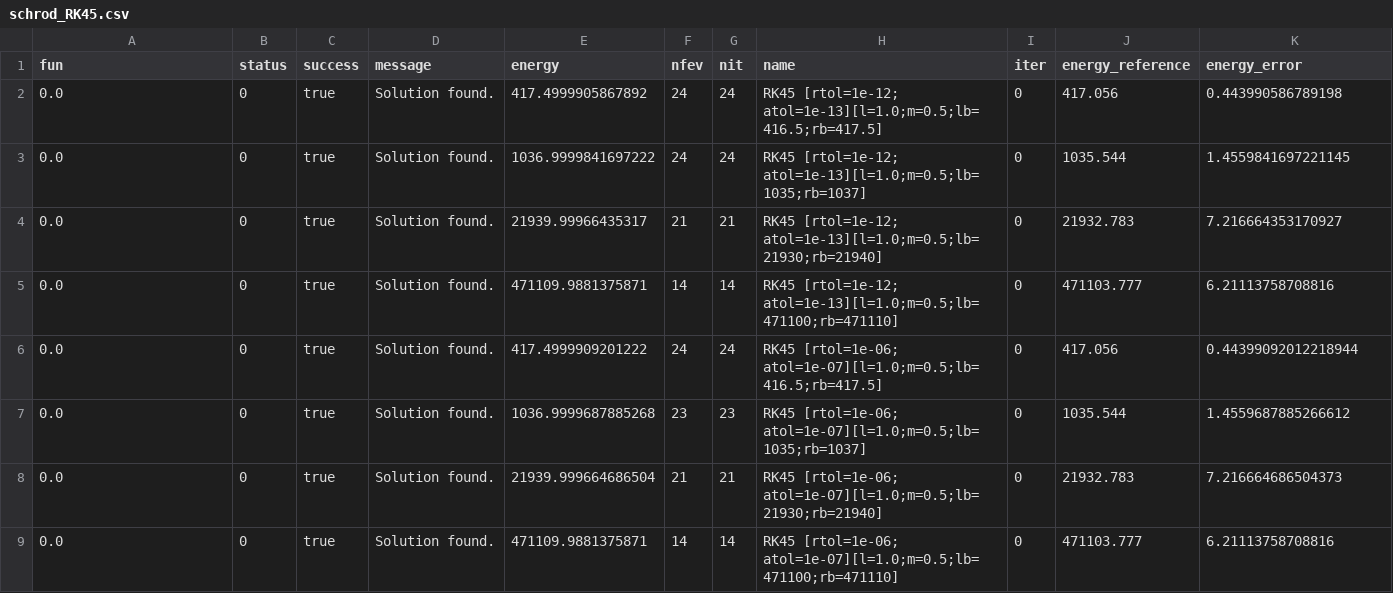
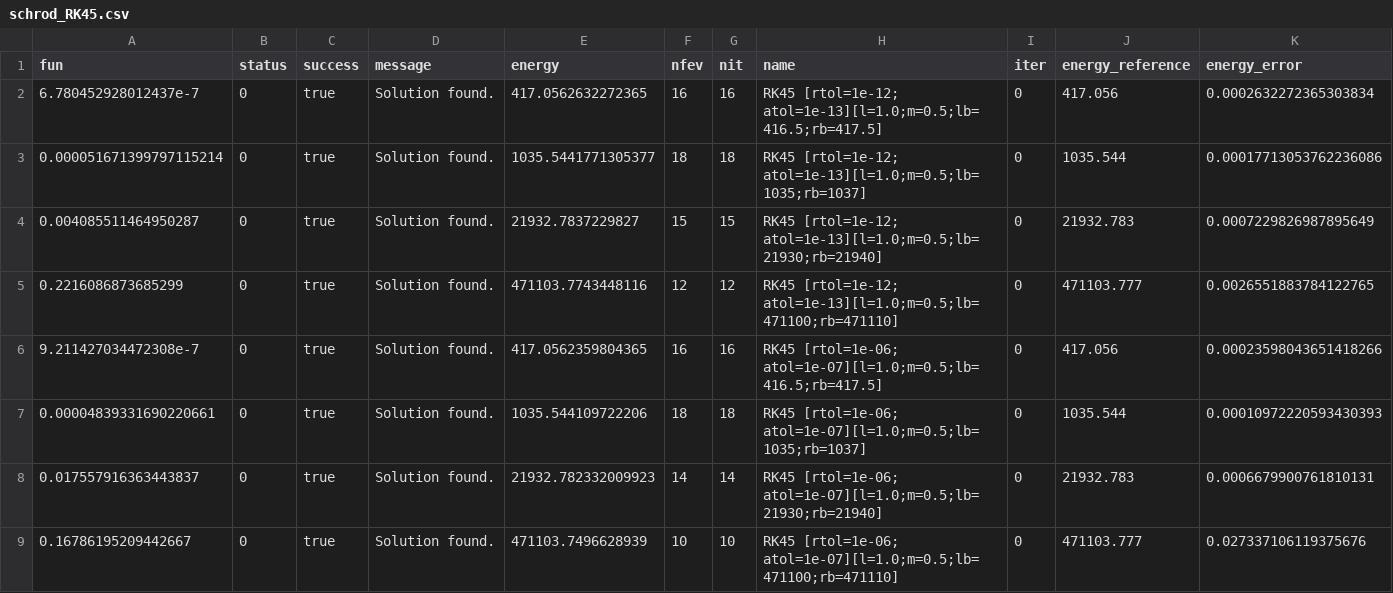
Before and after one commit to SteveBronder/riccaticpp, a CSV file: benchmarks/output/schrod_RK45.csv, drawn as a sheet.

```diff
--- a/benchmarks/output/schrod_RK45.csv
+++ b/benchmarks/output/schrod_RK45.csv
@@ -1,9 +1,9 @@
 fun,status,success,message,energy,nfev,nit,name,iter,energy_reference,energy_error
-0.0,0,true,Solution found.,417.4999905867892,24,24,RK45 [rtol=1e-12; atol=1e-13][l=1.0;m=0.5;lb=416.5;rb=417.5],0,417.056,0.443990586789198
-0.0,0,true,Solution found.,1036.9999841697222,24,24,RK45 [rtol=1e-12; atol=1e-13][l=1.0;m=0.5;lb=1035;rb=1037],0,1035.544,1.4559841697221145
-0.0,0,true,Solution found.,21939.99966435317,21,21,RK45 [rtol=1e-12; atol=1e-13][l=1.0;m=0.5;lb=21930;rb=21940],0,21932.783,7.216664353170927
-0.0,0,true,Solution found.,471109.9881375871,14,14,RK45 [rtol=1e-12; atol=1e-13][l=1.0;m=0.5;lb=471100;rb=471110],0,471103.777,6.21113758708816
-0.0,0,true,Solution found.,417.4999909201222,24,24,RK45 [rtol=1e-06; atol=1e-07][l=1.0;m=0.5;lb=416.5;rb=417.5],0,417.056,0.44399092012218944
-0.0,0,true,Solution found.,1036.9999687885268,23,23,RK45 [rtol=1e-06; atol=1e-07][l=1.0;m=0.5;lb=1035;rb=1037],0,1035.544,1.4559687885266612
-0.0,0,true,Solution found.,21939.999664686504,21,21,RK45 [rtol=1e-06; atol=1e-07][l=1.0;m=0.5;lb=21930;rb=21940],0,21932.783,7.216664686504373
-0.0,0,true,Solution found.,471109.9881375871,14,14,RK45 [rtol=1e-06; atol=1e-07][l=1.0;m=0.5;lb=471100;rb=471110],0,471103.777,6.21113758708816
+6.780452928012437e-7,0,true,Solution found.,417.0562632272365,16,16,RK45 [rtol=1e-12; atol=1e-13][l=1.0;m=0.5;lb=416.5;rb=417.5],0,417.056,0.0002632272365303834
+0.000051671399797115214,0,true,Solution found.,1035.5441771305377,18,18,RK45 [rtol=1e-12; atol=1e-13][l=1.0;m=0.5;lb=1035;rb=1037],0,1035.544,0.00017713053762236086
+0.004085511464950287,0,true,Solution found.,21932.7837229827,15,15,RK45 [rtol=1e-12; atol=1e-13][l=1.0;m=0.5;lb=21930;rb=21940],0,21932.783,0.0007229826987895649
+0.2216086873685299,0,true,Solution found.,471103.7743448116,12,12,RK45 [rtol=1e-12; atol=1e-13][l=1.0;m=0.5;lb=471100;rb=471110],0,471103.777,0.0026551883784122765
+9.211427034472308e-7,0,true,Solution found.,417.0562359804365,16,16,RK45 [rtol=1e-06; atol=1e-07][l=1.0;m=0.5;lb=416.5;rb=417.5],0,417.056,0.00023598043651418266
+0.00004839331690220661,0,true,Solution found.,1035.544109722206,18,18,RK45 [rtol=1e-06; atol=1e-07][l=1.0;m=0.5;lb=1035;rb=1037],0,1035.544,0.00010972220593430393
+0.017557916363443837,0,true,Solution found.,21932.782332009923,14,14,RK45 [rtol=1e-06; atol=1e-07][l=1.0;m=0.5;lb=21930;rb=21940],0,21932.783,0.0006679900761810131
+0.16786195209442667,0,true,Solution found.,471103.7496628939,10,10,RK45 [rtol=1e-06; atol=1e-07][l=1.0;m=0.5;lb=471100;rb=471110],0,471103.777,0.027337106119375676
```
Also changed, not shown: benchmarks/output/schrod.csv, benchmarks/output/schrod_BDF.csv, 6 other files.
